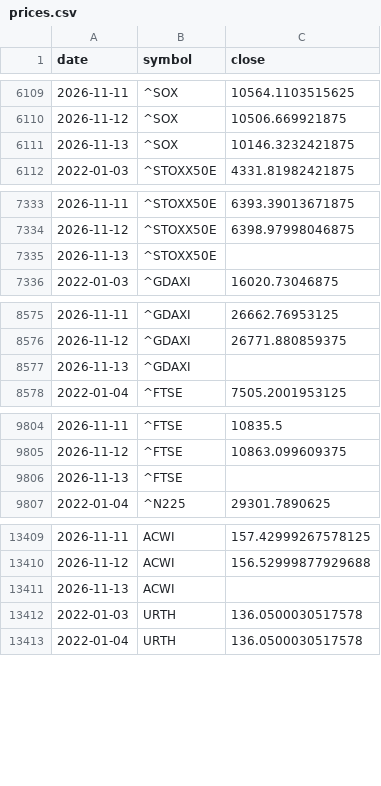
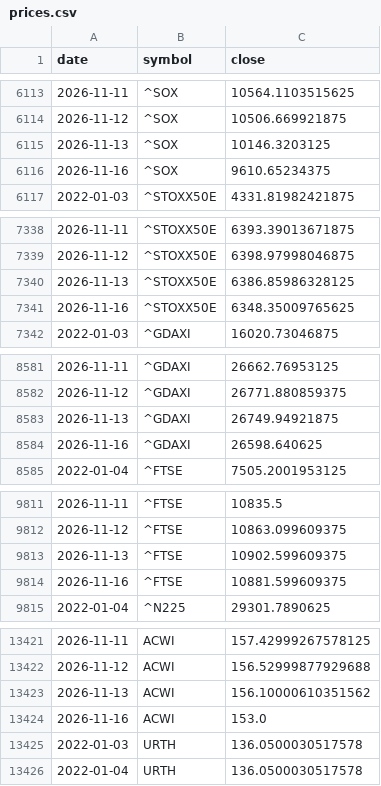
Before and after one commit to Revach123/INDEX-FX, a CSV file: data/market/prices.csv, drawn as a sheet; only a part is shown, gaps mark what is left out; the diff covers the shown part only.

```diff
--- a/data/market/prices.csv
+++ b/data/market/prices.csv
@@ -6110,3 +6114,4 @@ date,symbol,close
 2026-11-12,^SOX,10506.669921875
-2026-11-13,^SOX,10146.3232421875
+2026-11-13,^SOX,10146.3203125
+2026-11-16,^SOX,9610.65234375
 2022-01-03,^STOXX50E,4331.81982421875
@@ -7334,3 +7339,4 @@ date,symbol,close
 2026-11-12,^STOXX50E,6398.97998046875
-2026-11-13,^STOXX50E,
+2026-11-13,^STOXX50E,6386.85986328125
+2026-11-16,^STOXX50E,6348.35009765625
 2022-01-03,^GDAXI,16020.73046875
@@ -8576,3 +8582,4 @@ date,symbol,close
 2026-11-12,^GDAXI,26771.880859375
-2026-11-13,^GDAXI,
+2026-11-13,^GDAXI,26749.94921875
+2026-11-16,^GDAXI,26598.640625
 2022-01-04,^FTSE,7505.2001953125
@@ -9805,3 +9812,4 @@ date,symbol,close
 2026-11-12,^FTSE,10863.099609375
-2026-11-13,^FTSE,
+2026-11-13,^FTSE,10902.599609375
+2026-11-16,^FTSE,10881.599609375
 2022-01-04,^N225,29301.7890625
@@ -13410,3 +13422,4 @@ date,symbol,close
 2026-11-12,ACWI,156.52999877929688
-2026-11-13,ACWI,
+2026-11-13,ACWI,156.10000610351562
+2026-11-16,ACWI,153.0
 2022-01-03,URTH,136.0500030517578
```
Also changed, not shown: 16 added rows and 9 edited cells elsewhere in this file, data/market/boi_rate.csv, data/market/boi_usdils.csv.
